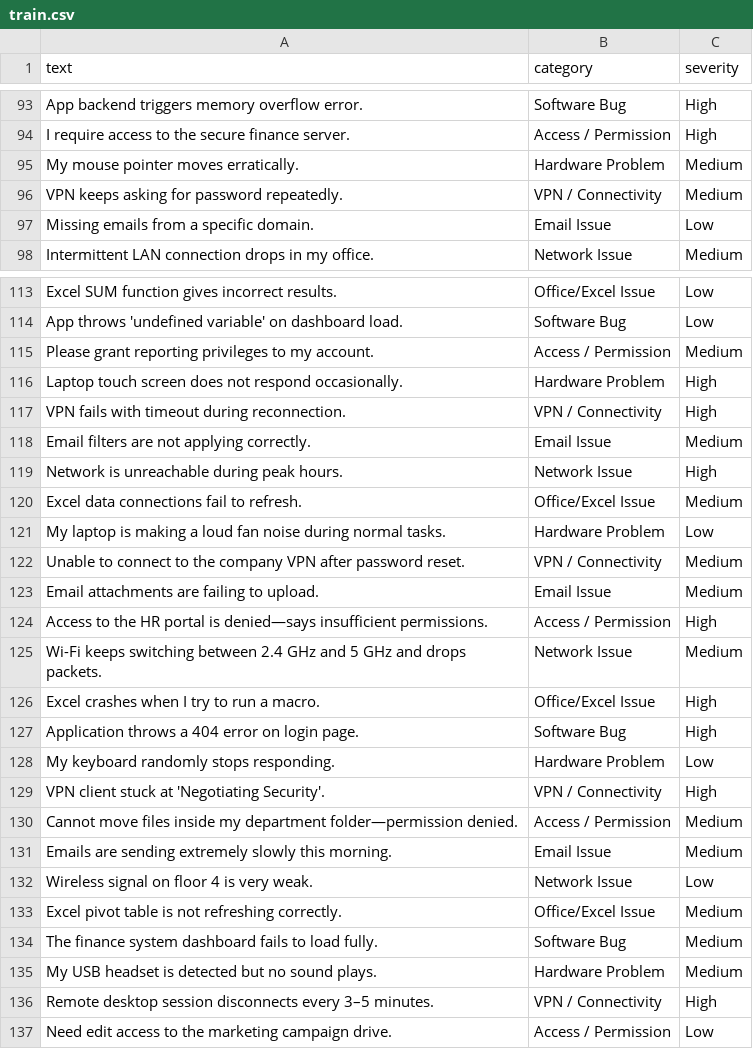
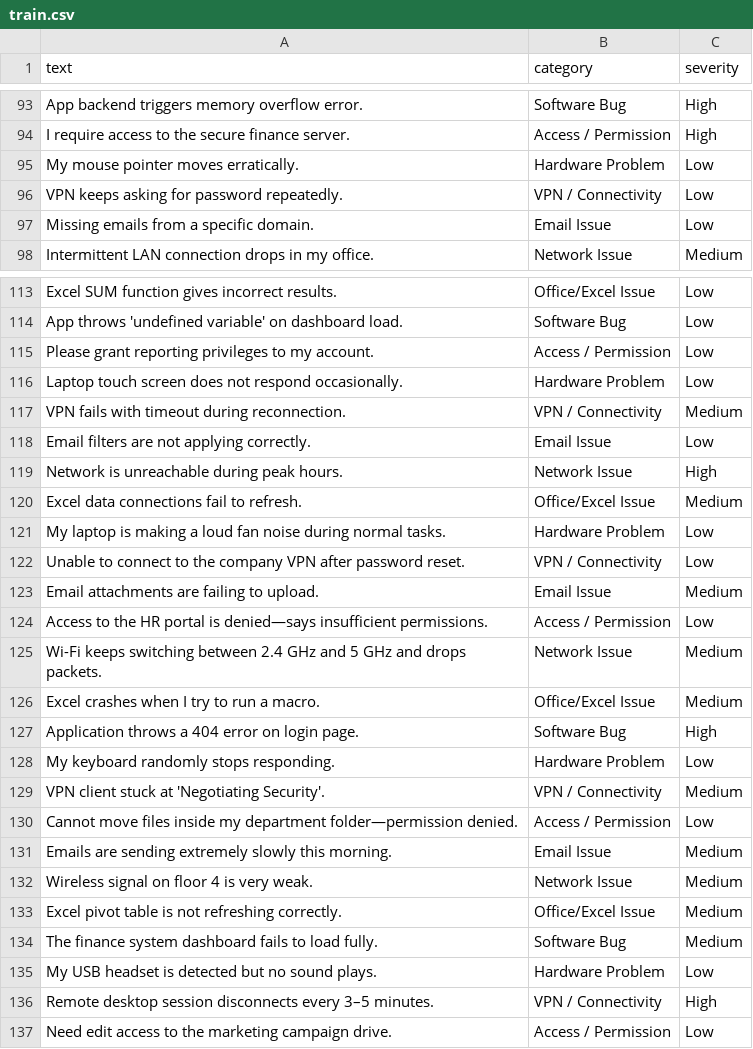
Before and after one commit to ritazcx/order-management, a CSV file: data/train.csv, drawn as a sheet; only a part is shown, gaps mark what is left out; the diff covers the shown part only.

Commit message:
Relabeled severity in train.csv. Created timeline.md and severity rules

```diff
--- a/data/train.csv
+++ b/data/train.csv
@@ -94,4 +94,4 @@ text,category,severity
 "I require access to the secure finance server.","Access / Permission","High"
-"My mouse pointer moves erratically.","Hardware Problem","Medium"
-"VPN keeps asking for password repeatedly.","VPN / Connectivity","Medium"
+"My mouse pointer moves erratically.","Hardware Problem","Low"
+"VPN keeps asking for password repeatedly.","VPN / Connectivity","Low"
 "Missing emails from a specific domain.","Email Issue","Low"
@@ -114,6 +114,6 @@ text,category,severity
 "App throws 'undefined variable' on dashboard load.","Software Bug","Low"
-"Please grant reporting privileges to my account.","Access / Permission","Medium"
-"Laptop touch screen does not respond occasionally.","Hardware Problem","High"
-"VPN fails with timeout during reconnection.","VPN / Connectivity","High"
-"Email filters are not applying correctly.","Email Issue","Medium"
+"Please grant reporting privileges to my account.","Access / Permission","Low"
+"Laptop touch screen does not respond occasionally.","Hardware Problem","Low"
+"VPN fails with timeout during reconnection.","VPN / Connectivity","Medium"
+"Email filters are not applying correctly.","Email Issue","Low"
 "Network is unreachable during peak hours.","Network Issue","High"
@@ -121,16 +121,16 @@ text,category,severity
 "My laptop is making a loud fan noise during normal tasks.","Hardware Problem","Low"
-"Unable to connect to the company VPN after password reset.","VPN / Connectivity","Medium"
+"Unable to connect to the company VPN after password reset.","VPN / Connectivity","Low"
 "Email attachments are failing to upload.","Email Issue","Medium"
-"Access to the HR portal is denied—says insufficient permissions.","Access / Permission","High"
+"Access to the HR portal is denied—says insufficient permissions.","Access / Permission","Low"
 "Wi-Fi keeps switching between 2.4 GHz and 5 GHz and drops packets.","Network Issue","Medium"
-"Excel crashes when I try to run a macro.","Office/Excel Issue","High"
+"Excel crashes when I try to run a macro.","Office/Excel Issue","Medium"
 "Application throws a 404 error on login page.","Software Bug","High"
 "My keyboard randomly stops responding.","Hardware Problem","Low"
-"VPN client stuck at 'Negotiating Security'.","VPN / Connectivity","High"
-"Cannot move files inside my department folder—permission denied.","Access / Permission","Medium"
+"VPN client stuck at 'Negotiating Security'.","VPN / Connectivity","Medium"
+"Cannot move files inside my department folder—permission denied.","Access / Permission","Low"
 "Emails are sending extremely slowly this morning.","Email Issue","Medium"
-"Wireless signal on floor 4 is very weak.","Network Issue","Low"
+"Wireless signal on floor 4 is very weak.","Network Issue","Medium"
 "Excel pivot table is not refreshing correctly.","Office/Excel Issue","Medium"
 "The finance system dashboard fails to load fully.","Software Bug","Medium"
-"My USB headset is detected but no sound plays.","Hardware Problem","Medium"
+"My USB headset is detected but no sound plays.","Hardware Problem","Low"
 "Remote desktop session disconnects every 3–5 minutes.","VPN / Connectivity","High"
```
Also changed, not shown: 47 edited cells elsewhere in this file, 2 other files.
